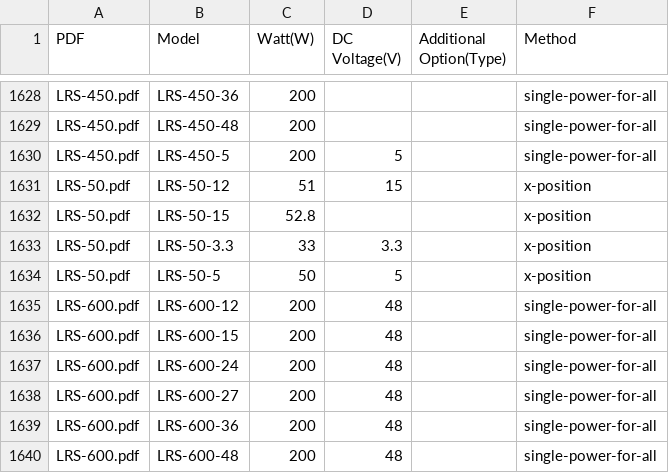
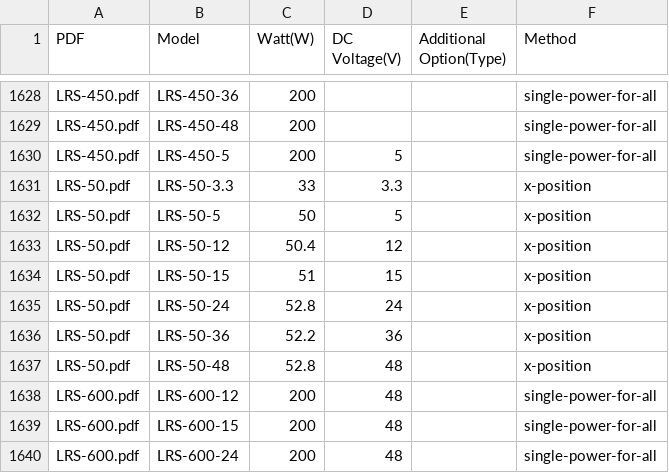
Before and after one commit to 2SLI/mwpower, a CSV file: output/all-model-wattage.csv, drawn as a sheet; only a part is shown, gaps mark what is left out; the shorter side is filled out with more unchanged rows; removed rows and columns are numbered as before the commit, all else as after; the diff names each change by its address in the sheet, - before the commit and + after, or states it on an @@ line.

Commit message:
Fix LRS-50 model options

```diff
--- a/output/all-model-wattage.csv
+++ b/output/all-model-wattage.csv
-row 1631: LRS-50.pdf | LRS-50-12 | 51 | 15 |  | x-position
-row 1632: LRS-50.pdf | LRS-50-15 | 52.8 |  |  | x-position
+row 1633: LRS-50.pdf | LRS-50-12 | 50.4 | 12 |  | x-position
+row 1634: LRS-50.pdf | LRS-50-15 | 51 | 15 |  | x-position
+row 1635: LRS-50.pdf | LRS-50-24 | 52.8 | 24 |  | x-position
+row 1636: LRS-50.pdf | LRS-50-36 | 52.2 | 36 |  | x-position
+row 1637: LRS-50.pdf | LRS-50-48 | 52.8 | 48 |  | x-position
```
Also changed, not shown: 1 other file.
